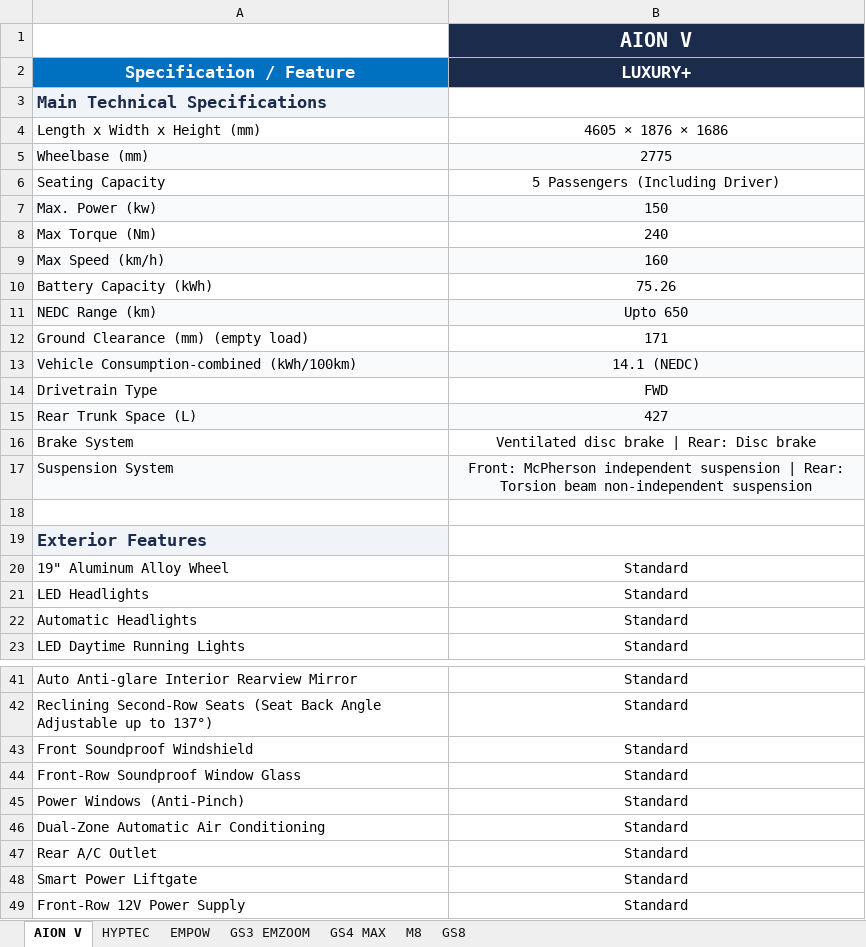
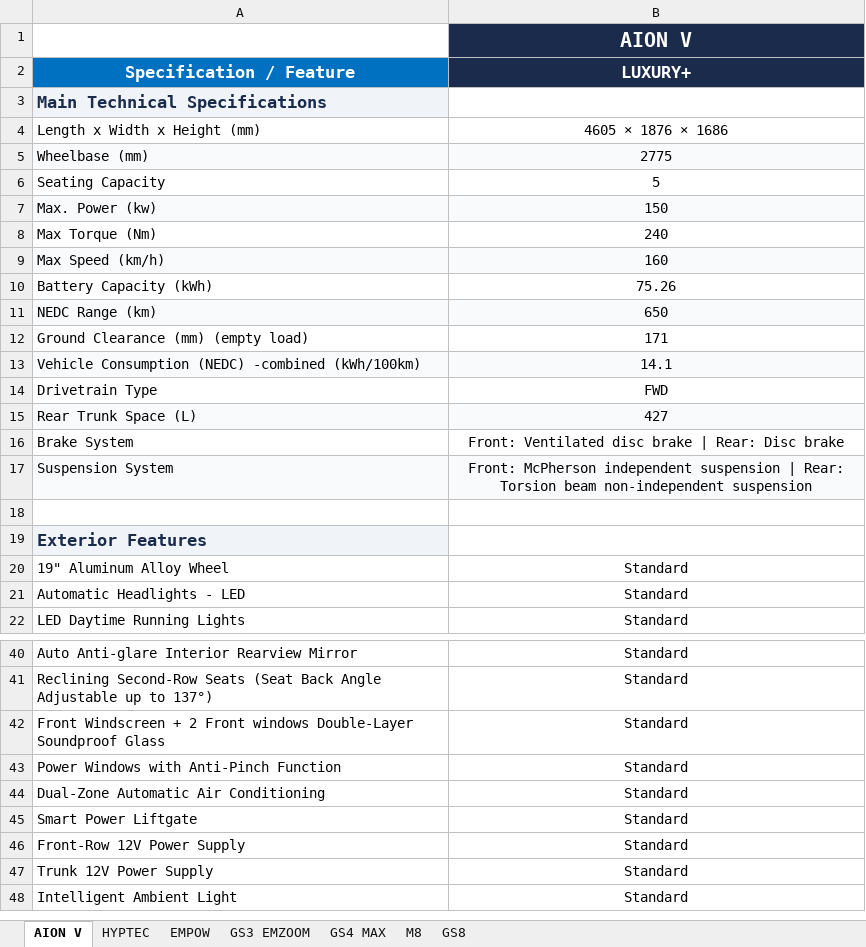
Before and after one commit to sayaratuae21-creator/gac-showroom-quiz, an Excel workbook: GIMINI SPECS.xlsx, sheet AION V, drawn as a sheet; only a part is shown, gaps mark what is left out; the shorter side is filled out with more unchanged rows; values as stored, in another font and other column widths than the file's, no borders; removed rows and columns are numbered as before the commit, all else as after; the diff covers the shown part only; the diff names each change by its address in the sheet, - before the commit and + after, or states it on an @@ line.

```diff
--- a/GIMINI SPECS.xlsx (sheet AION V)
+++ b/GIMINI SPECS.xlsx (sheet AION V)
-B6 (LUXURY+): 5 Passengers (Including Driver)
+B6 (LUXURY+): 5
-B11 (LUXURY+): Upto 650
+B11 (LUXURY+): 650
-row 13: Vehicle Consumption-combined (kWh/100km) | 14.1 (NEDC)
+row 13: Vehicle Consumption (NEDC) -combined (kWh/100km) | 14.1
-B16 (LUXURY+): Ventilated disc brake | Rear: Disc brake
+B16 (LUXURY+): Front: Ventilated disc brake | Rear: Disc brake
-row 21: LED Headlights | Standard
-A21 (Specification / Feature): Automatic Headlights
+A21 (Specification / Feature): Automatic Headlights - LED
-row 43: Front Soundproof Windshield | Standard
-A42 (Specification / Feature): Front-Row Soundproof Window Glass
+A42 (Specification / Feature): Front Windscreen + 2 Front windows Double-Layer Soundproof Glass
-A43 (Specification / Feature): Power Windows (Anti-Pinch)
+A43 (Specification / Feature): Power Windows with Anti-Pinch Function
-row 47: Rear A/C Outlet | Standard
```
Also changed, not shown: 2 added rows, 3 removed rows and 4 edited cells elsewhere in this sheet, sheet EMPOW, sheet GS3 EMZOOM, sheet HYPTEC, sheet GS8, sheet GS4 MAX, sheet M8.
